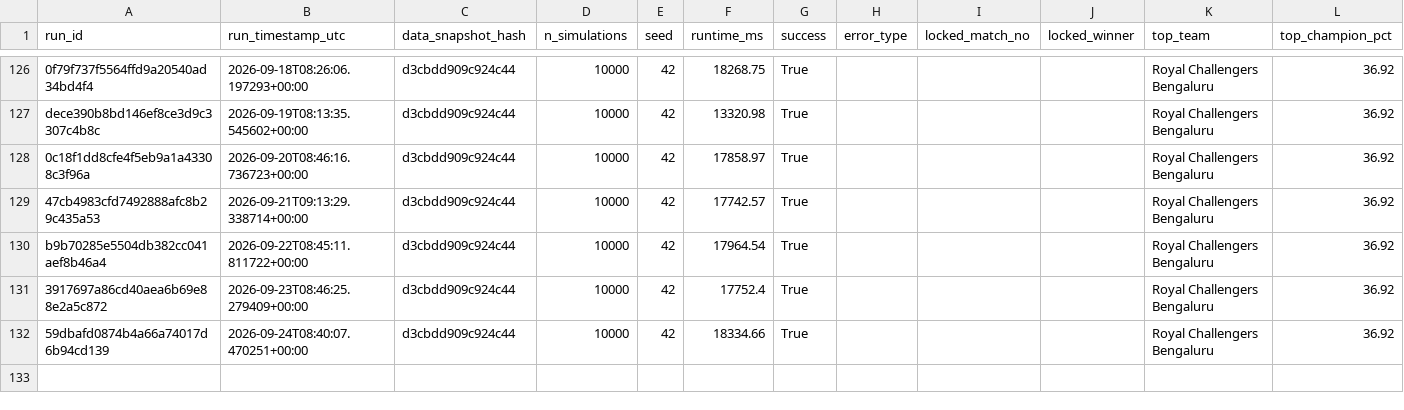
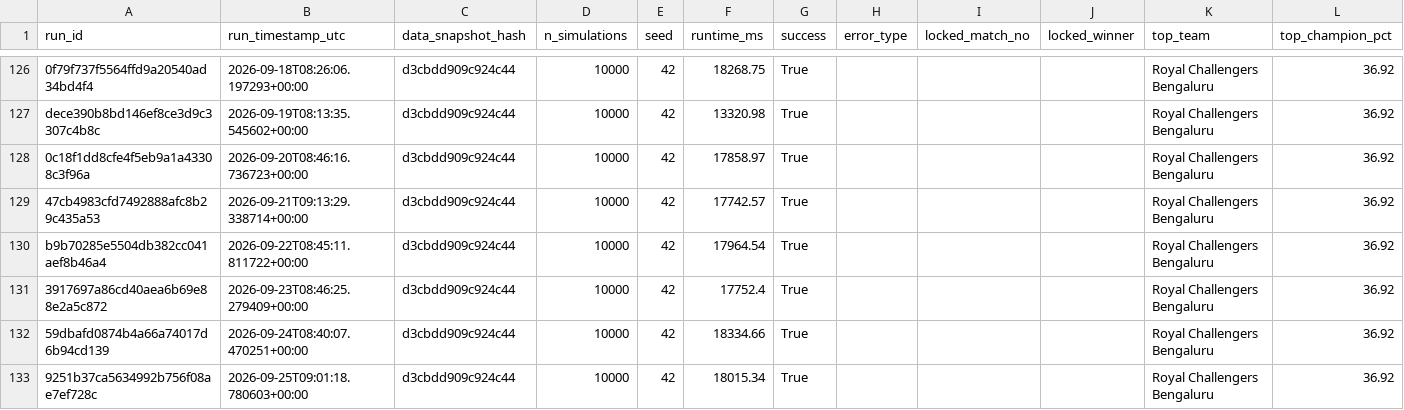
Before and after one commit to Vatsalsrivastava1209/IPL-Predictor, a CSV file: outputs/simulation_runs.csv, drawn as a sheet; only a part is shown, gaps mark what is left out.

```diff
--- a/outputs/simulation_runs.csv
+++ b/outputs/simulation_runs.csv
@@ -132 +132,2 @@ b9b70285e5504db382cc041aef8b46a4,2026-09-22T08:45:11.811722+00:00,d3cbdd909c924c
 59dbafd0874b4a66a74017d6b94cd139,2026-09-24T08:40:07.470251+00:00,d3cbdd909c924c44,10000,42,18334.66,True,,,,Royal Challengers Bengaluru,36.92
+9251b37ca5634992b756f08ae7ef728c,2026-09-25T09:01:18.780603+00:00,d3cbdd909c924c44,10000,42,18015.34,True,,,,Royal Challengers Bengaluru,36.92
```
Also changed, not shown: outputs/probability_history.csv.
